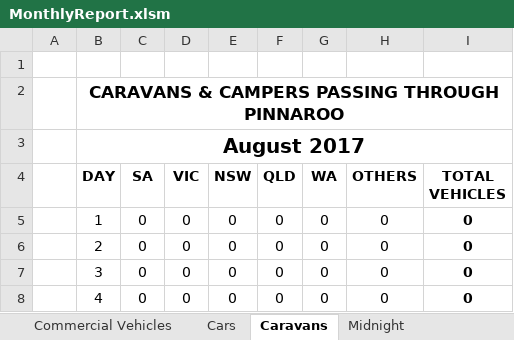
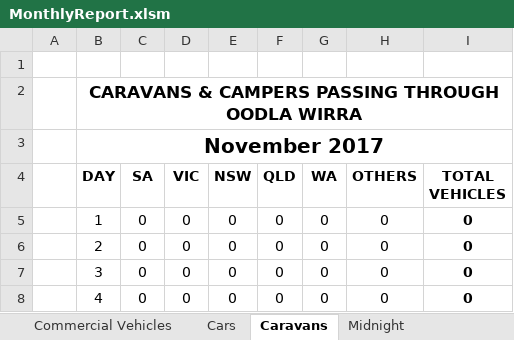
Before and after one commit to Blackpotch/MonthlyReport, an Excel workbook: MonthlyReport.xlsm, sheet Caravans, drawn as a sheet; only a part is shown; values as stored, in another font and other column widths than the file's, no borders; charts and pictures not drawn; the diff names each change by its address in the sheet, - before the commit and + after, or states it on an @@ line.

```diff
--- a/MonthlyReport.xlsm (sheet Caravans)
+++ b/MonthlyReport.xlsm (sheet Caravans)
-B2 (DAY): CARAVANS & CAMPERS PASSING THROUGH PINNAROO
+B2 (DAY): CARAVANS & CAMPERS PASSING THROUGH OODLA WIRRA
-B3 (DAY): August 2017
+B3 (DAY): November 2017
```
Also changed, not shown: sheet Shift Stats, sheet Vehicles Carrying Fruit, sheet Fruit Confiscated, sheet Summary, sheet Commercial Vehicles, sheet Cars, 3 more sheets, other sheet tabs, charts or pictures, 1 other file.
